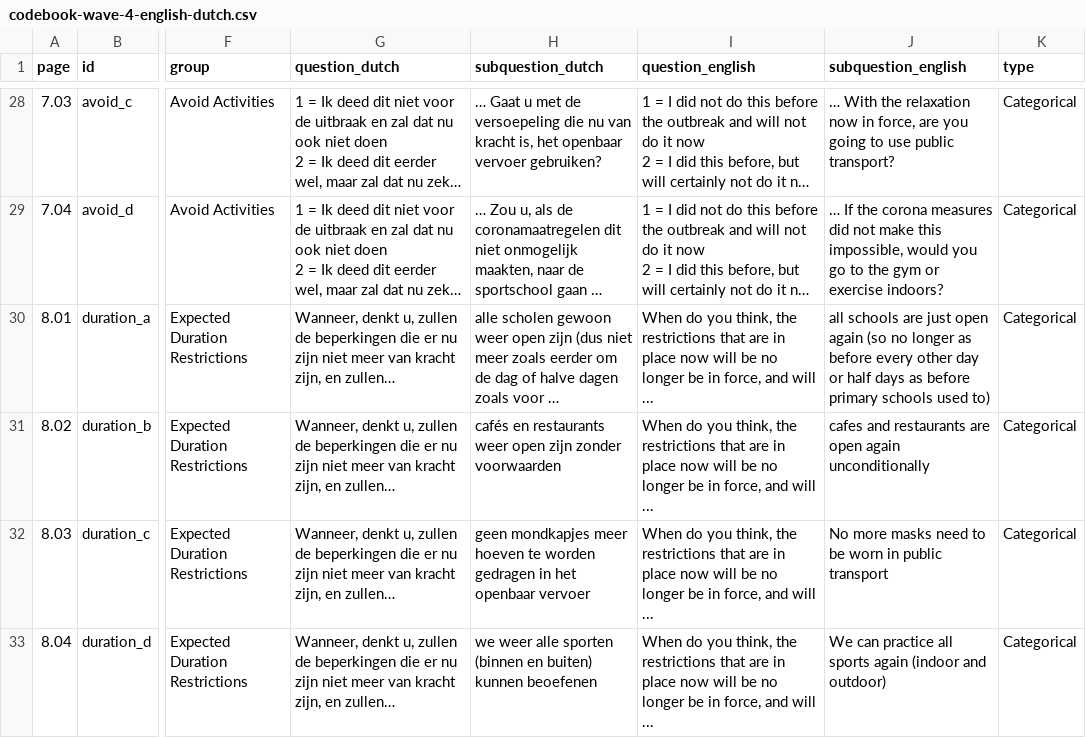
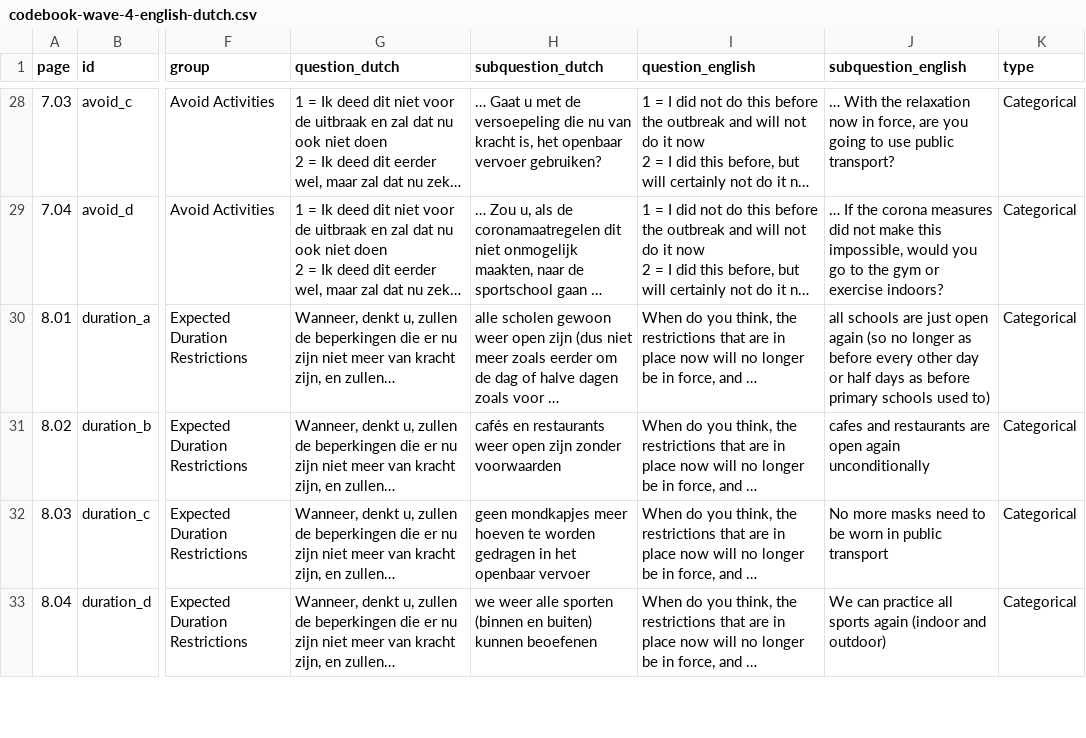
Before and after one commit to covid-19-impact-lab/liss-questionnaires, a CSV file: python/wave-4/codebook-wave-4-english-dutch.csv, drawn as a sheet; only a part is shown, gaps mark what is left out; long unchanged cells end in …; the diff covers the shown part only; the diff names each change by its address in the sheet, - before the commit and + after, or states it on an @@ line.

```diff
--- a/python/wave-4/codebook-wave-4-english-dutch.csv
+++ b/python/wave-4/codebook-wave-4-english-dutch.csv
-I30:I33 (question_english): …now will be no longer be in force, and will ...
+I30:I33 (question_english): …now will no longer be in force, and …
```
Also changed, not shown: 30 edited cells elsewhere in this file, docs/source/variable_table-waves-1-2-3-4-e.csv, docs/source/wave-4/variable_table-waves-4-e.csv, 13 other files.
